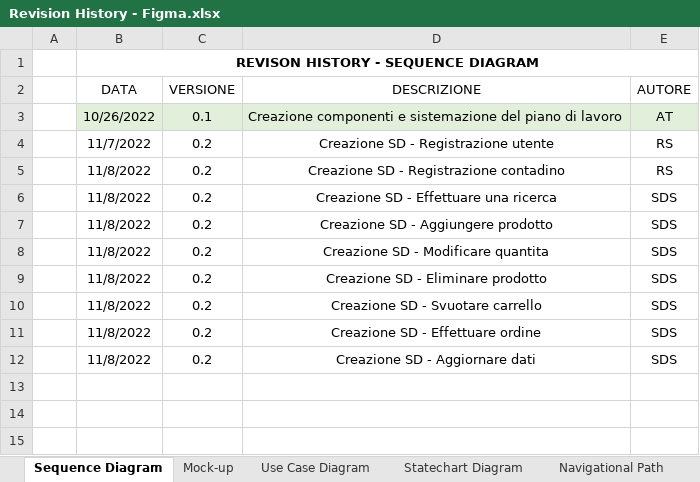
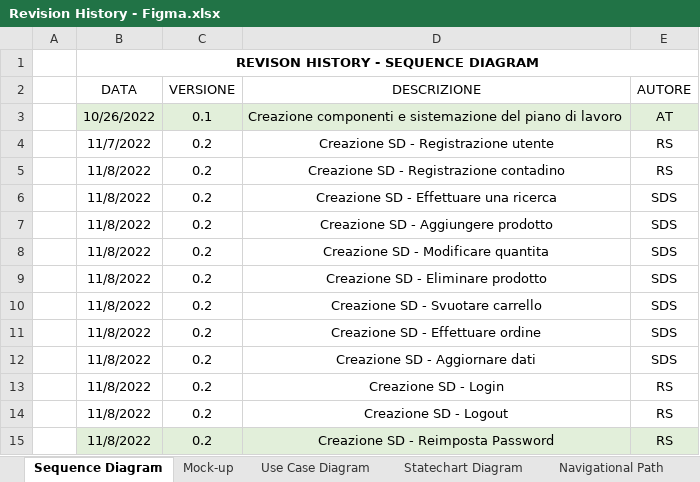
Before and after one commit to a-ture/WoodLot, an Excel workbook: Documenti di Progetto/Revision History - Figma.xlsx, sheet Sequence Diagram, drawn as a sheet; values as stored, in another font and other column widths than the file's, no borders; table styles not drawn; the diff names each change by its address in the sheet, - before the commit and + after, or states it on an @@ line.

Commit message:
Sequence Diagram
aggiunta sequence diagram

```diff
--- a/Documenti di Progetto/Revision History - Figma.xlsx (sheet Sequence Diagram)
+++ b/Documenti di Progetto/Revision History - Figma.xlsx (sheet Sequence Diagram)
+row 13:  | 11/8/2022 | 0.2 | Creazione SD - Login | RS
+row 14:  | 11/8/2022 | 0.2 | Creazione SD - Logout | RS
+row 15:  | 11/8/2022 | 0.2 | Creazione SD - Reimposta Password | RS
```
Also changed, not shown: 1 other file.
